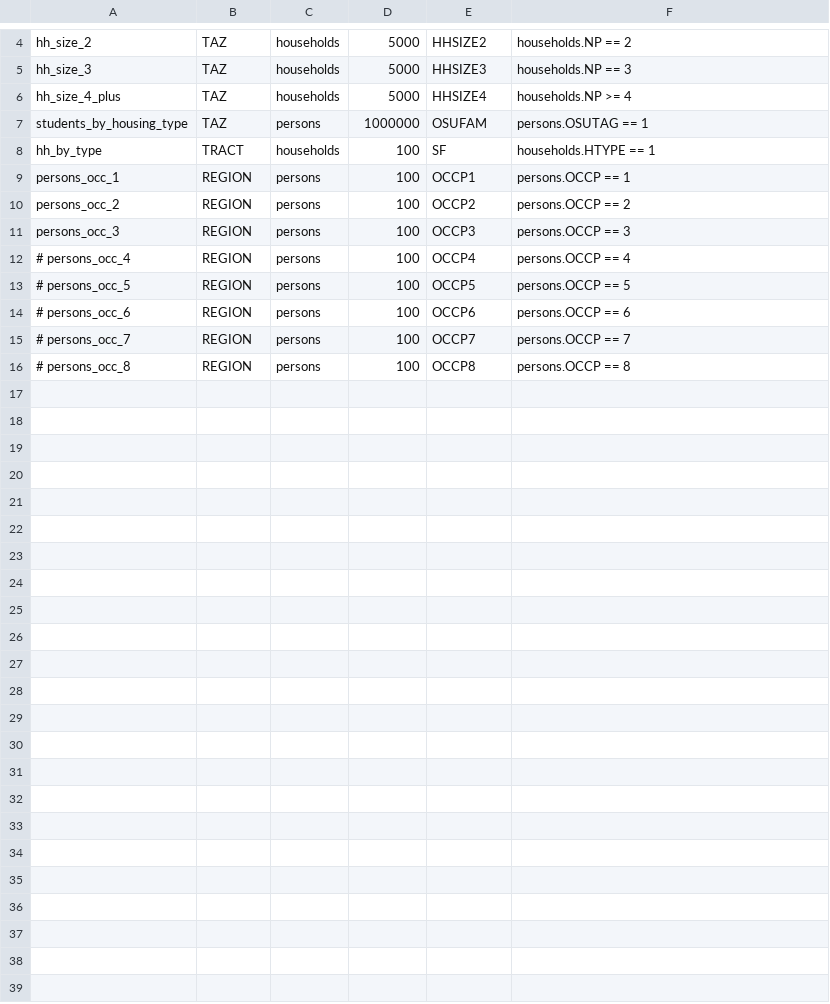
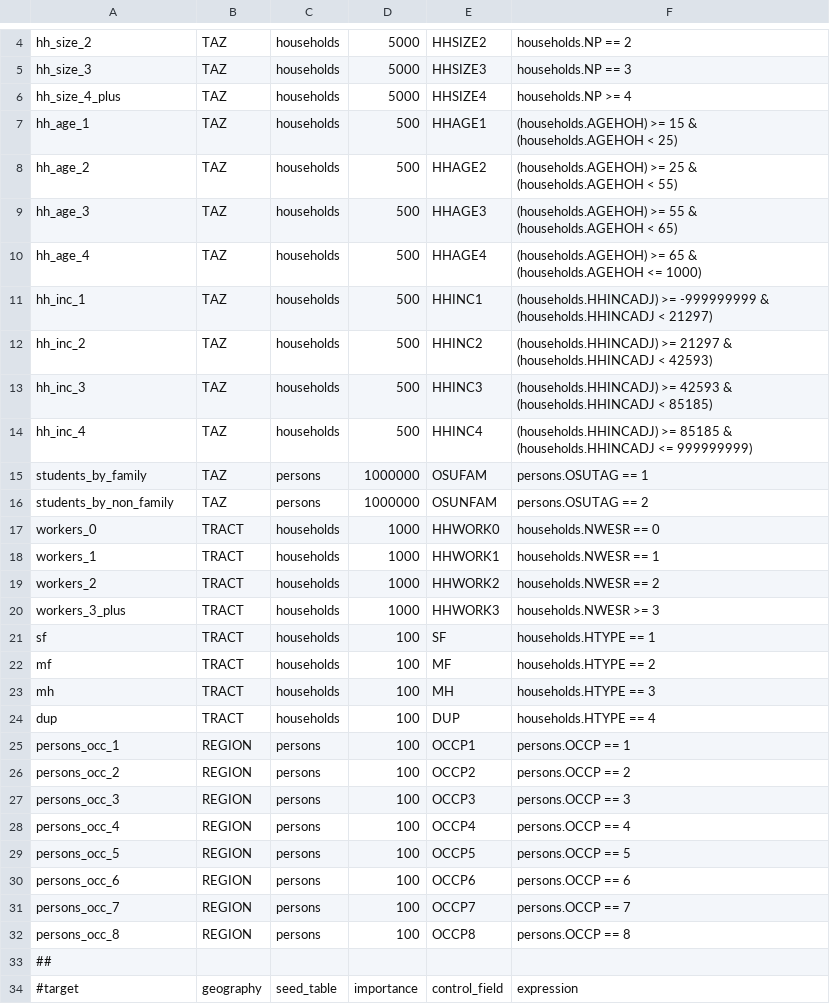
Before and after one commit to ActivitySim/populationsim, a CSV file: example_calm/configs/controls.csv, drawn as a sheet; only a part is shown, gaps mark what is left out; the diff covers the shown part only.

```diff
--- a/example_calm/configs/controls.csv
+++ b/example_calm/configs/controls.csv
@@ -6,4 +6,20 @@ hh_size_3,TAZ,households,5000,HHSIZE3,households.NP == 3
 hh_size_4_plus,TAZ,households,5000,HHSIZE4,households.NP >= 4
-students_by_housing_type,TAZ,persons,1000000,OSUFAM,persons.OSUTAG == 1
-hh_by_type,TRACT,households,100,SF,households.HTYPE == 1
+hh_age_1,TAZ,households,500,HHAGE1,(households.AGEHOH) >= 15 & (households.AGEHOH < 25)
+hh_age_2,TAZ,households,500,HHAGE2,(households.AGEHOH) >= 25 & (households.AGEHOH < 55)
+hh_age_3,TAZ,households,500,HHAGE3,(households.AGEHOH) >= 55 & (households.AGEHOH < 65)
+hh_age_4,TAZ,households,500,HHAGE4,(households.AGEHOH) >= 65 & (households.AGEHOH <= 1000)
+hh_inc_1,TAZ,households,500,HHINC1,(households.HHINCADJ) >= -999999999 & (households.HHINCADJ < 21297)
+hh_inc_2,TAZ,households,500,HHINC2,(households.HHINCADJ) >= 21297 & (households.HHINCADJ < 42593)
+hh_inc_3,TAZ,households,500,HHINC3,(households.HHINCADJ) >= 42593 & (households.HHINCADJ < 85185)
+hh_inc_4,TAZ,households,500,HHINC4,(households.HHINCADJ) >= 85185 & (households.HHINCADJ <= 999999999)
+students_by_family,TAZ,persons,1000000,OSUFAM,persons.OSUTAG == 1
+students_by_non_family,TAZ,persons,1000000,OSUNFAM,persons.OSUTAG == 2
+workers_0,TRACT,households,1000,HHWORK0,households.NWESR == 0
+workers_1,TRACT,households,1000,HHWORK1,households.NWESR == 1
+workers_2,TRACT,households,1000,HHWORK2,households.NWESR == 2
+workers_3_plus,TRACT,households,1000,HHWORK3,households.NWESR >= 3
+sf,TRACT,households,100,SF,households.HTYPE == 1
+mf,TRACT,households,100,MF,households.HTYPE == 2
+mh,TRACT,households,100,MH,households.HTYPE == 3
+dup,TRACT,households,100,DUP,households.HTYPE == 4
 persons_occ_1,REGION,persons,100,OCCP1,persons.OCCP == 1
@@ -11,6 +27,8 @@ persons_occ_2,REGION,persons,100,OCCP2,persons.OCCP == 2
 persons_occ_3,REGION,persons,100,OCCP3,persons.OCCP == 3
-# persons_occ_4,REGION,persons,100,OCCP4,persons.OCCP == 4
-# persons_occ_5,REGION,persons,100,OCCP5,persons.OCCP == 5
-# persons_occ_6,REGION,persons,100,OCCP6,persons.OCCP == 6
-# persons_occ_7,REGION,persons,100,OCCP7,persons.OCCP == 7
-# persons_occ_8,REGION,persons,100,OCCP8,persons.OCCP == 8
+persons_occ_4,REGION,persons,100,OCCP4,persons.OCCP == 4
+persons_occ_5,REGION,persons,100,OCCP5,persons.OCCP == 5
+persons_occ_6,REGION,persons,100,OCCP6,persons.OCCP == 6
+persons_occ_7,REGION,persons,100,OCCP7,persons.OCCP == 7
+persons_occ_8,REGION,persons,100,OCCP8,persons.OCCP == 8
+##
+#target,geography,seed_table,importance,control_field,expression
```
Also changed, not shown: 10 added rows elsewhere in this file, 13 other files.
